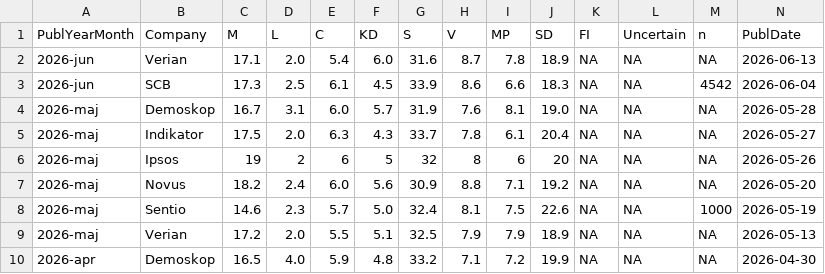
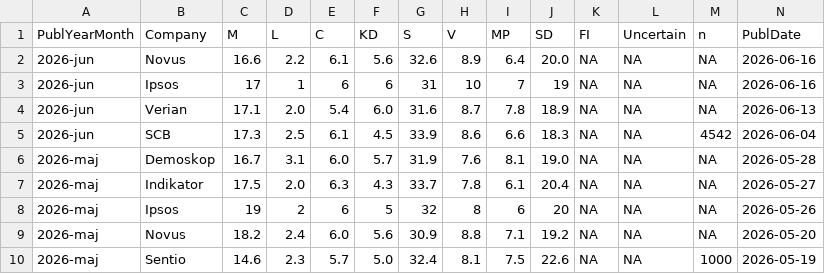
Before and after one commit to hampusborgos/SwedishPolls, a CSV file: Data/Polls.csv, drawn as a sheet; only a part is shown; the shorter side is filled out with more unchanged rows; rows hold the shown columns only; the diff names each change by its address in the sheet, - before the commit and + after, or states it on an @@ line.

Commit message:
Novus, Ipsos - 16 juni

```diff
--- a/Data/Polls.csv
+++ b/Data/Polls.csv
+row 2: 2026-jun | Novus | 16.6 | 2.2 | 6.1 | 5.6 | 32.6 | 8.9 | 6.4 | 20.0 | NA | NA | NA | 2026-06-16
+row 3: 2026-jun | Ipsos | 17 | 1 | 6 | 6 | 31 | 10 | 7 | 19 | NA | NA | NA | 2026-06-16
```
